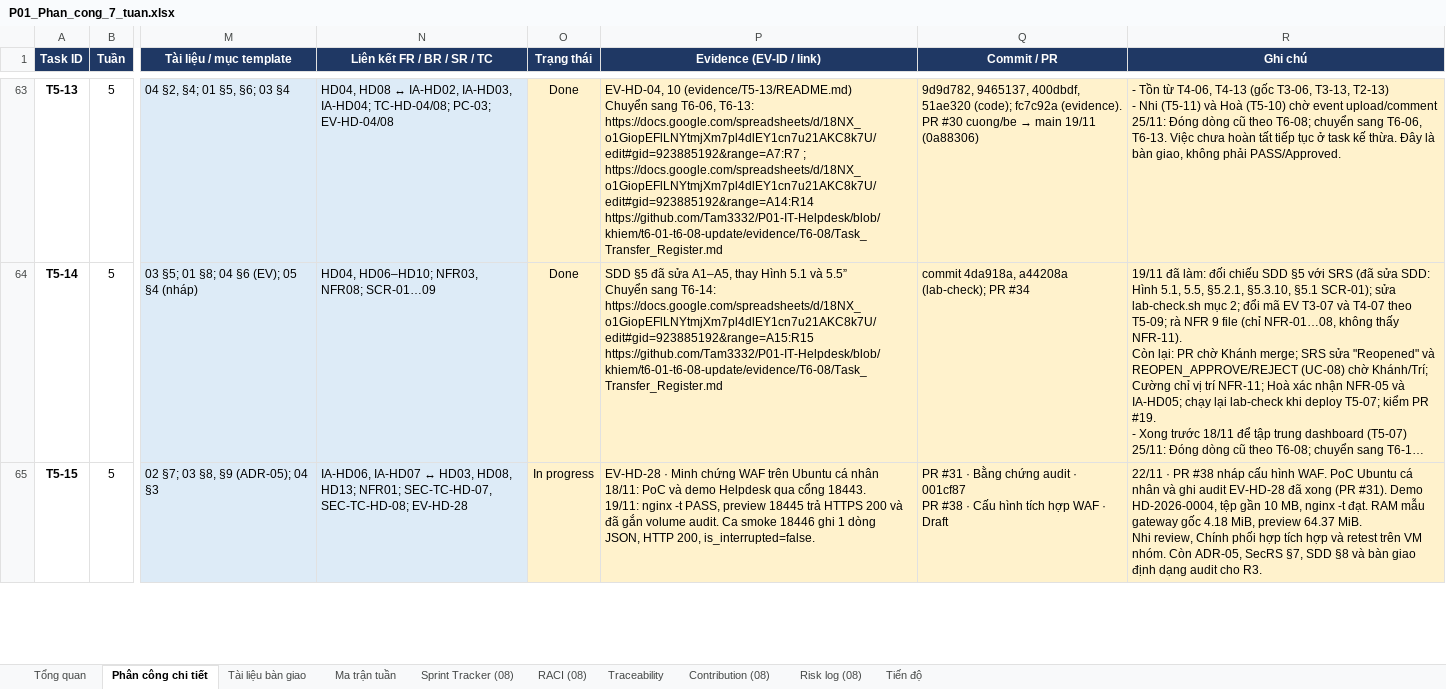
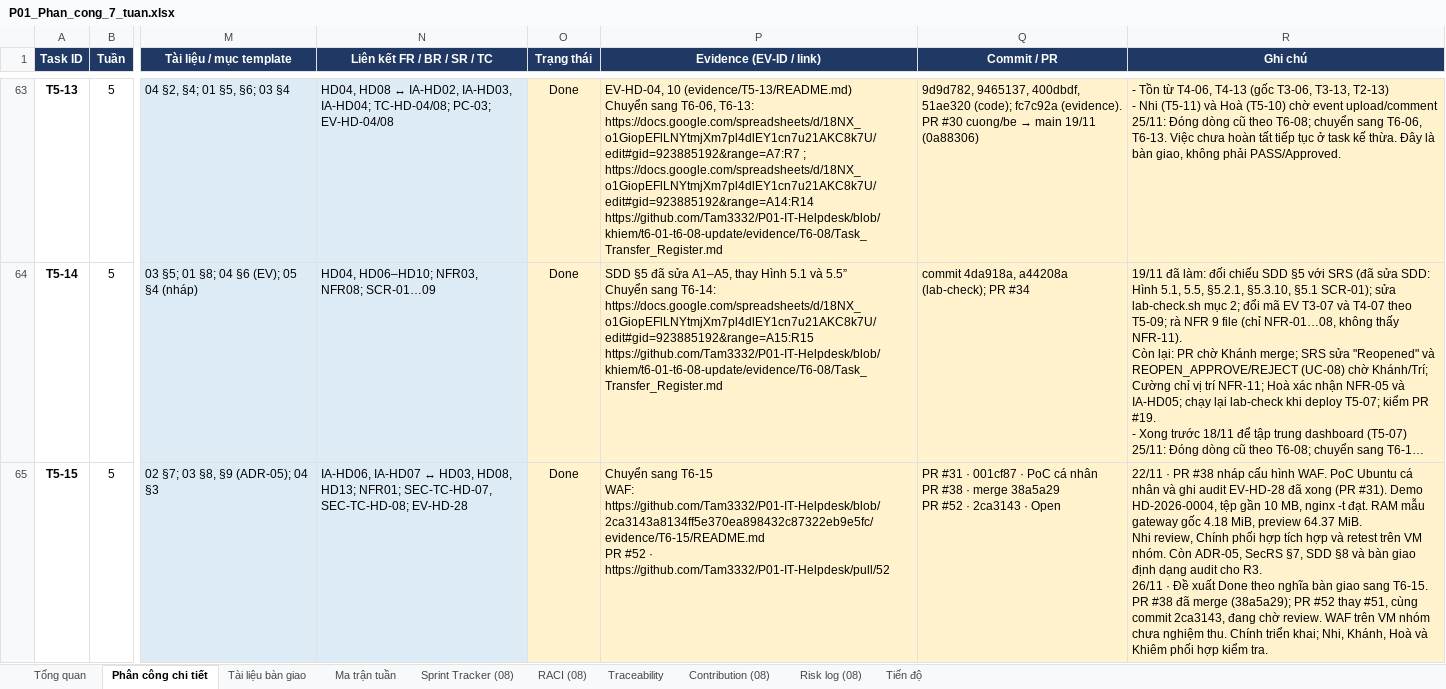
Before and after one commit to Tam3332/P01-IT-Helpdesk, an Excel workbook: docs/P01_Phan_cong_7_tuan.xlsx, sheet Phân công chi tiết, drawn as a sheet; only a part is shown, gaps mark what is left out; long unchanged cells end in …; values as stored, in another font and other column widths than the file's, no borders; conditional formats not drawn; ↵ is a line break in a cell; the diff covers the shown part only; the diff names each change by its address in the sheet, - before the commit and + after, or states it on an @@ line.

Commit message:
docs(T6): reconcile review findings, versions and progress caches

```diff
--- a/docs/P01_Phan_cong_7_tuan.xlsx (sheet Phân công chi tiết)
+++ b/docs/P01_Phan_cong_7_tuan.xlsx (sheet Phân công chi tiết)
-O65 (Trạng thái): In progress
+O65 (Trạng thái): Done
-P65 (Evidence (EV-ID / link)): EV-HD-28 · Minh chứng WAF trên Ubuntu cá nhân ↵ 18/11: PoC và demo Helpdesk qua cổng 18443. ↵ 19/11: nginx -t PASS, preview 18445 trả HTTPS 200 và đã gắn volume audit. Ca smoke 18446 ghi 1 dòng JSON, HTTP 200, is_interrupted=false.
+P65 (Evidence (EV-ID / link)): Chuyển sang T6-15 ↵ WAF: https://github.com/Tam3332/P01-IT-Helpdesk/blob/2ca3143a8134ff5e370ea898432c87322eb9e5fc/evidence/T6-15/README.md ↵ PR #52 · https://github.com/Tam3332/P01-IT-Helpdesk/pull/52
-Q65 (Commit / PR): …#31 · Bằng chứng audit · 001cf87 ↵ PR #38 · Cấu hình tích hợp WAF · Draft
+Q65 (Commit / PR): …#31 · 001cf87 · PoC cá nhân ↵ PR #38 · merge 38a5a29 ↵ PR #52 · 2ca3143 · Open
-R65 (Ghi chú): …cho R3.
+R65 (Ghi chú): …cho R3. ↵ 26/11 · Đề xuất Done theo nghĩa bàn giao sang T6-15. PR #38 đã merge (38a5a29); PR #52 thay #51, cùng commit 2ca3143, đang chờ review. WAF trên VM nhóm chưa nghiệm thu. Chính triển khai; Nhi, Khánh, Hoà và Khiêm phối hợp kiểm tra.
```
Also changed, not shown: 22 edited cells elsewhere in this sheet, sheet Tiến độ, sheet Contribution (08), 13 other files.
